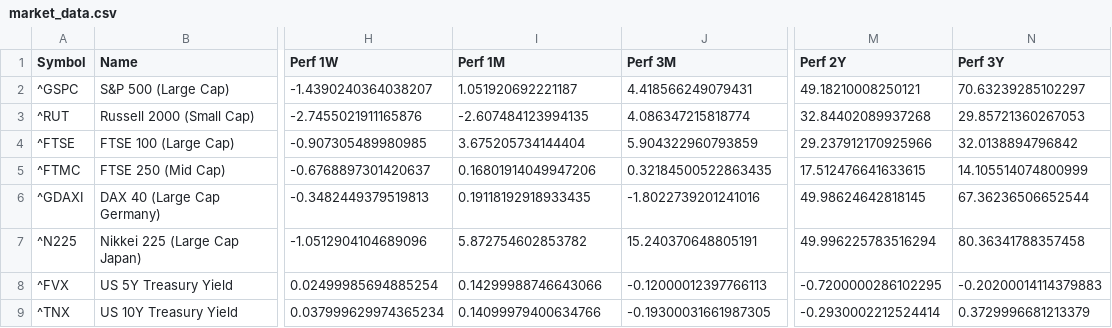
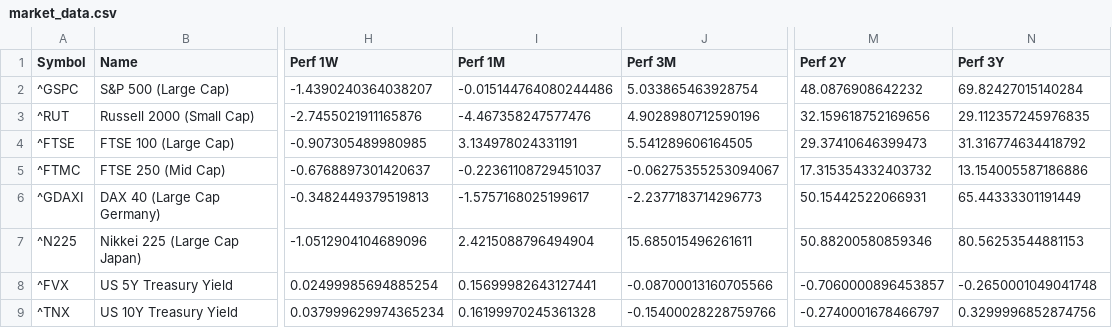
Before and after one commit to Kasim81/market_dash_auto, a CSV file: data/market_data.csv, drawn as a sheet; only a part is shown, gaps mark what is left out; the diff covers the shown part only; the diff names each change by its address in the sheet, - before the commit and + after, or states it on an @@ line.

```diff
--- a/data/market_data.csv
+++ b/data/market_data.csv
-I2 (Perf 1M): 1.051920692221187
+I2 (Perf 1M): -0.015144764080244486
-J2 (Perf 3M): 4.418566249079431
+J2 (Perf 3M): 5.033865463928754
-M2 (Perf 2Y): 49.18210008250121
+M2 (Perf 2Y): 48.0876908642232
-N2 (Perf 3Y): 70.63239285102297
+N2 (Perf 3Y): 69.82427015140284
-I3 (Perf 1M): -2.607484123994135
+I3 (Perf 1M): -4.467358247577476
-J3 (Perf 3M): 4.086347215818774
+J3 (Perf 3M): 4.9028980712590196
-M3 (Perf 2Y): 32.84402089937268
+M3 (Perf 2Y): 32.159618752169656
-N3 (Perf 3Y): 29.85721360267053
+N3 (Perf 3Y): 29.112357245976835
-I4 (Perf 1M): 3.675205734144404
+I4 (Perf 1M): 3.134978024331191
-J4 (Perf 3M): 5.904322960793859
+J4 (Perf 3M): 5.541289606164505
-M4 (Perf 2Y): 29.237912170925966
+M4 (Perf 2Y): 29.37410646399473
-N4 (Perf 3Y): 32.0138894796842
+N4 (Perf 3Y): 31.316774634418792
-I5 (Perf 1M): 0.16801914049947206
+I5 (Perf 1M): -0.22361108729451037
-J5 (Perf 3M): 0.32184500522863435
+J5 (Perf 3M): -0.06275355253094067
-M5 (Perf 2Y): 17.512476641633615
+M5 (Perf 2Y): 17.315354332403732
-N5 (Perf 3Y): 14.105514074800999
+N5 (Perf 3Y): 13.154005587186886
-I6 (Perf 1M): 0.19118192918933435
+I6 (Perf 1M): -1.5757168025199617
-J6 (Perf 3M): -1.8022739201241016
+J6 (Perf 3M): -2.2377183714296773
-M6 (Perf 2Y): 49.98624642818145
+M6 (Perf 2Y): 50.15442522066931
-N6 (Perf 3Y): 67.36236506652544
+N6 (Perf 3Y): 65.44333301191449
-I7 (Perf 1M): 5.872754602853782
+I7 (Perf 1M): 2.4215088796494904
-J7 (Perf 3M): 15.240370648805191
+J7 (Perf 3M): 15.685015496261611
-M7 (Perf 2Y): 49.996225783516294
+M7 (Perf 2Y): 50.88200580859346
-N7 (Perf 3Y): 80.36341788357458
+N7 (Perf 3Y): 80.56253544881153
-I8 (Perf 1M): 0.14299988746643066
+I8 (Perf 1M): 0.15699982643127441
-J8 (Perf 3M): -0.12000012397766113
+J8 (Perf 3M): -0.08700013160705566
-M8 (Perf 2Y): -0.7200000286102295
+M8 (Perf 2Y): -0.7060000896453857
-N8 (Perf 3Y): -0.20200014114379883
+N8 (Perf 3Y): -0.2650001049041748
-I9 (Perf 1M): 0.14099979400634766
+I9 (Perf 1M): 0.16199970245361328
-J9 (Perf 3M): -0.19300031661987305
+J9 (Perf 3M): -0.15400028228759766
-M9 (Perf 2Y): -0.2930002212524414
+M9 (Perf 2Y): -0.2740001678466797
-N9 (Perf 3Y): 0.3729996681213379
+N9 (Perf 3Y): 0.3299996852874756
```
Also changed, not shown: 46 edited cells elsewhere in this file.
